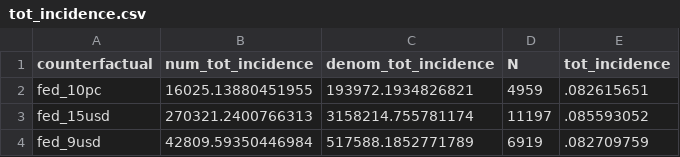
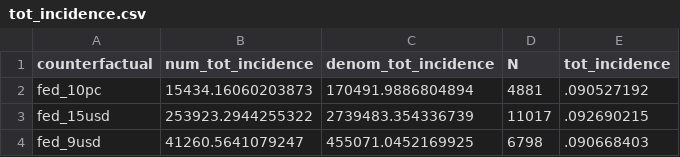
Before and after one commit to diegogentilepassaro/min_wage_rent, a CSV file: analysis/counterfactuals/output/tot_incidence.csv, drawn as a sheet.

Commit message:
#213 Some test to getaffected + not affected sum to the ones in tot_incidence

```diff
--- a/analysis/counterfactuals/output/tot_incidence.csv
+++ b/analysis/counterfactuals/output/tot_incidence.csv
@@ -1,4 +1,4 @@
 counterfactual,num_tot_incidence,denom_tot_incidence,N,tot_incidence
-fed_10pc,16025.13880451955,193972.1934826821,4959,.082615651
-fed_15usd,270321.2400766313,3158214.755781174,11197,.085593052
-fed_9usd,42809.59350446984,517588.1852771789,6919,.082709759
+fed_10pc,15434.16060203873,170491.9886804894,4881,.090527192
+fed_15usd,253923.2944255322,2739483.354336739,11017,.092690215
+fed_9usd,41260.5641079247,455071.0452169925,6798,.090668403
```
Also changed, not shown: 19 other files.
